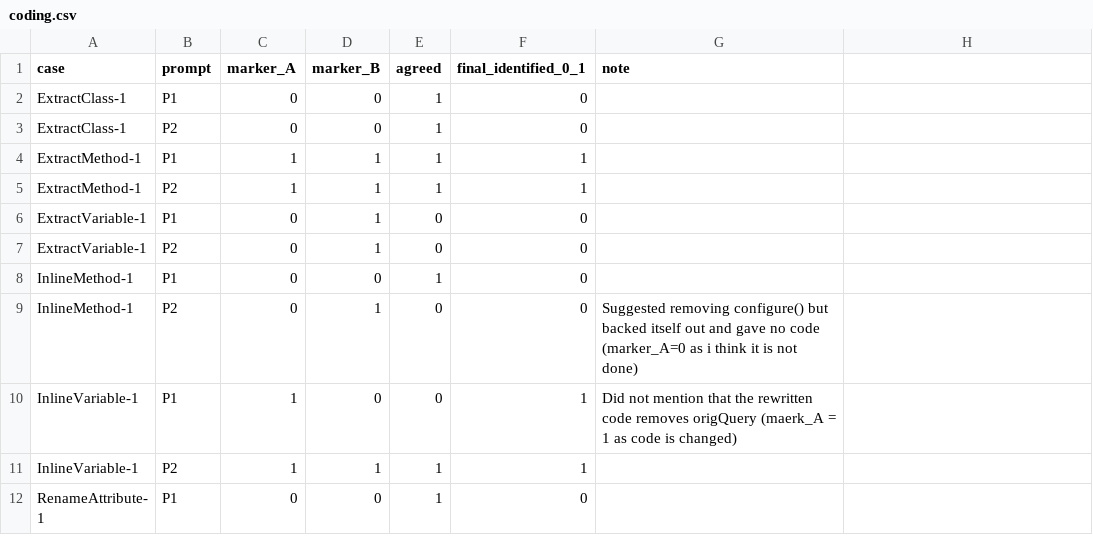
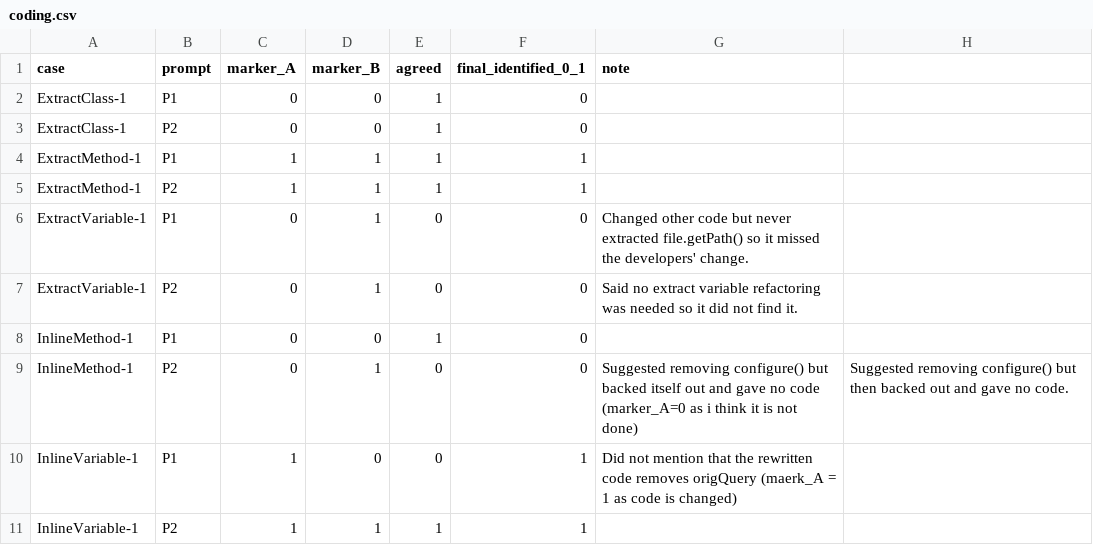
Before and after one commit to FernandoFurdui-UL/G03-P06-LLM-Refactoring, a CSV file: results/coding.csv, drawn as a sheet; only a part is shown; the shorter side is filled out with more unchanged rows.

Commit message:
Update coding.csv final identified

```diff
--- a/results/coding.csv
+++ b/results/coding.csv
@@ -5,6 +5,6 @@ ExtractMethod-1,P1,1,1,1,1,
 ExtractMethod-1,P2,1,1,1,1,
-ExtractVariable-1,P1,0,1,0,0,
-ExtractVariable-1,P2,0,1,0,0,
+ExtractVariable-1,P1,0,1,0,0,Changed other code but never extracted file.getPath() so it missed the developers' change.
+ExtractVariable-1,P2,0,1,0,0,Said no extract variable refactoring was needed so it did not find it.
 InlineMethod-1,P1,0,0,1,0,
-InlineMethod-1,P2,0,1,0,0,Suggested removing configure() but backed itself out and gave no code (marker_A=0 as i think it is not done)
+InlineMethod-1,P2,0,1,0,0,Suggested removing configure() but backed itself out and gave no code (marker_A=0 as i think it is not done),Suggested removing configure() but then backed out and gave no code.
 InlineVariable-1,P1,1,0,0,1,Did not mention that the rewritten code removes origQuery (maerk_A = 1 as code is changed)
```
